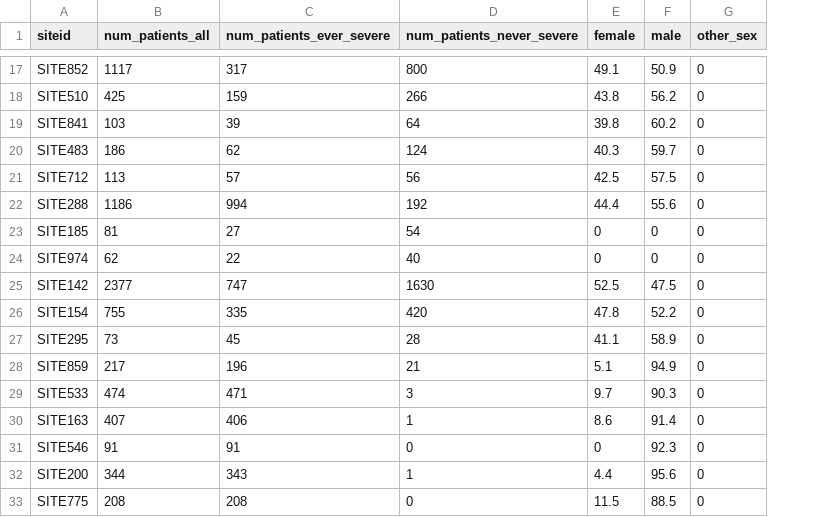
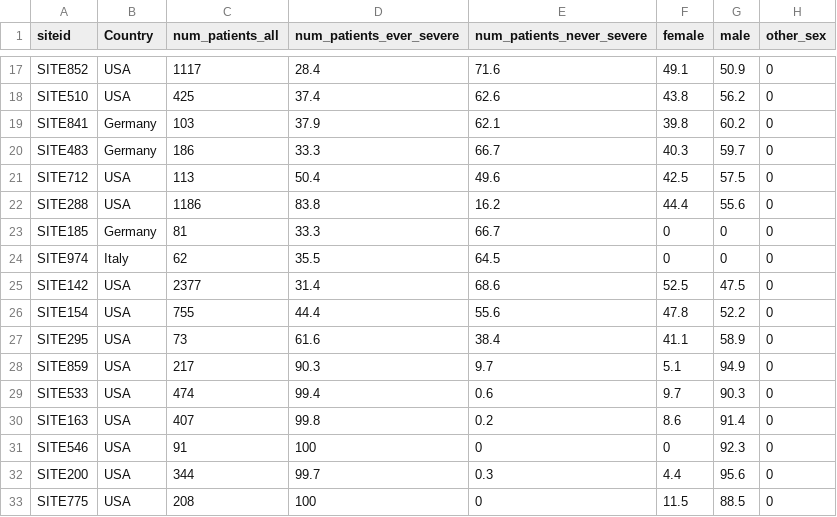
Before and after one commit to covidclinical/Phase1.1NeuroRCode, a CSV file: results/demo_perc_prelim.csv, drawn as a sheet; only a part is shown, gaps mark what is left out; addresses are those after the commit; the diff covers the shown part only; the diff names each change by its address in the sheet, - before the commit and + after, or states it on an @@ line.

Commit message:
add Country column to demographics

```diff
--- a/results/demo_perc_prelim.csv
+++ b/results/demo_perc_prelim.csv
+column B (Country), rows 17-33: USA | USA | Germany | Germany | USA | USA | Germany | Italy | USA | USA | USA | USA | USA | USA | USA | USA | USA
-D17 (num_patients_ever_severe): 317
+D17 (num_patients_ever_severe): 28.4
-E17 (num_patients_never_severe): 800
+E17 (num_patients_never_severe): 71.6
-D18 (num_patients_ever_severe): 159
+D18 (num_patients_ever_severe): 37.4
-E18 (num_patients_never_severe): 266
+E18 (num_patients_never_severe): 62.6
-D19 (num_patients_ever_severe): 39
+D19 (num_patients_ever_severe): 37.9
-E19 (num_patients_never_severe): 64
+E19 (num_patients_never_severe): 62.1
-D20 (num_patients_ever_severe): 62
+D20 (num_patients_ever_severe): 33.3
-E20 (num_patients_never_severe): 124
+E20 (num_patients_never_severe): 66.7
-D21 (num_patients_ever_severe): 57
+D21 (num_patients_ever_severe): 50.4
-E21 (num_patients_never_severe): 56
+E21 (num_patients_never_severe): 49.6
-D22 (num_patients_ever_severe): 994
+D22 (num_patients_ever_severe): 83.8
-E22 (num_patients_never_severe): 192
+E22 (num_patients_never_severe): 16.2
-D23 (num_patients_ever_severe): 27
+D23 (num_patients_ever_severe): 33.3
-E23 (num_patients_never_severe): 54
+E23 (num_patients_never_severe): 66.7
-D24 (num_patients_ever_severe): 22
+D24 (num_patients_ever_severe): 35.5
-E24 (num_patients_never_severe): 40
+E24 (num_patients_never_severe): 64.5
-D25 (num_patients_ever_severe): 747
+D25 (num_patients_ever_severe): 31.4
-E25 (num_patients_never_severe): 1630
+E25 (num_patients_never_severe): 68.6
-D26 (num_patients_ever_severe): 335
+D26 (num_patients_ever_severe): 44.4
-E26 (num_patients_never_severe): 420
+E26 (num_patients_never_severe): 55.6
-D27 (num_patients_ever_severe): 45
+D27 (num_patients_ever_severe): 61.6
-E27 (num_patients_never_severe): 28
+E27 (num_patients_never_severe): 38.4
-D28 (num_patients_ever_severe): 196
+D28 (num_patients_ever_severe): 90.3
-E28 (num_patients_never_severe): 21
+E28 (num_patients_never_severe): 9.7
-D29 (num_patients_ever_severe): 471
+D29 (num_patients_ever_severe): 99.4
-E29 (num_patients_never_severe): 3
+E29 (num_patients_never_severe): 0.6
-D30 (num_patients_ever_severe): 406
+D30 (num_patients_ever_severe): 99.8
-E30 (num_patients_never_severe): 1
+E30 (num_patients_never_severe): 0.2
-D31 (num_patients_ever_severe): 91
+D31 (num_patients_ever_severe): 100
-D32 (num_patients_ever_severe): 343
+D32 (num_patients_ever_severe): 99.7
-E32 (num_patients_never_severe): 1
+E32 (num_patients_never_severe): 0.3
-D33 (num_patients_ever_severe): 208
+D33 (num_patients_ever_severe): 100
```
Also changed, not shown: 53 edited cells elsewhere in this file, results/demo_prelim.csv.
